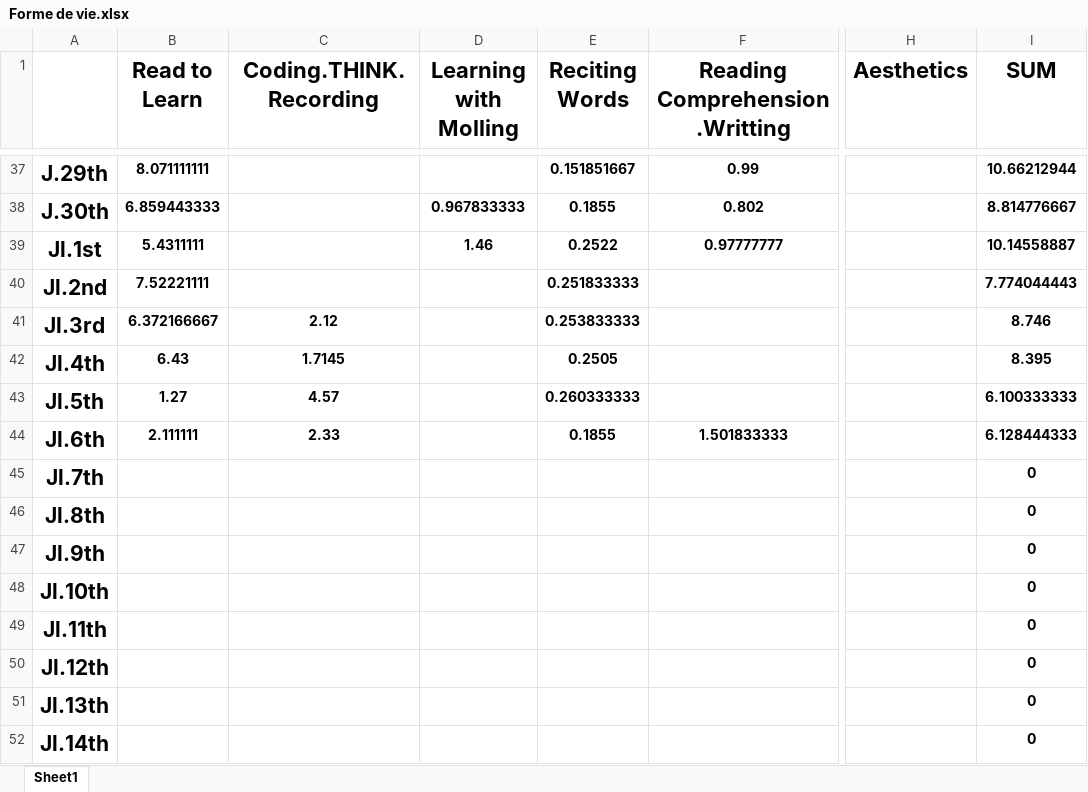
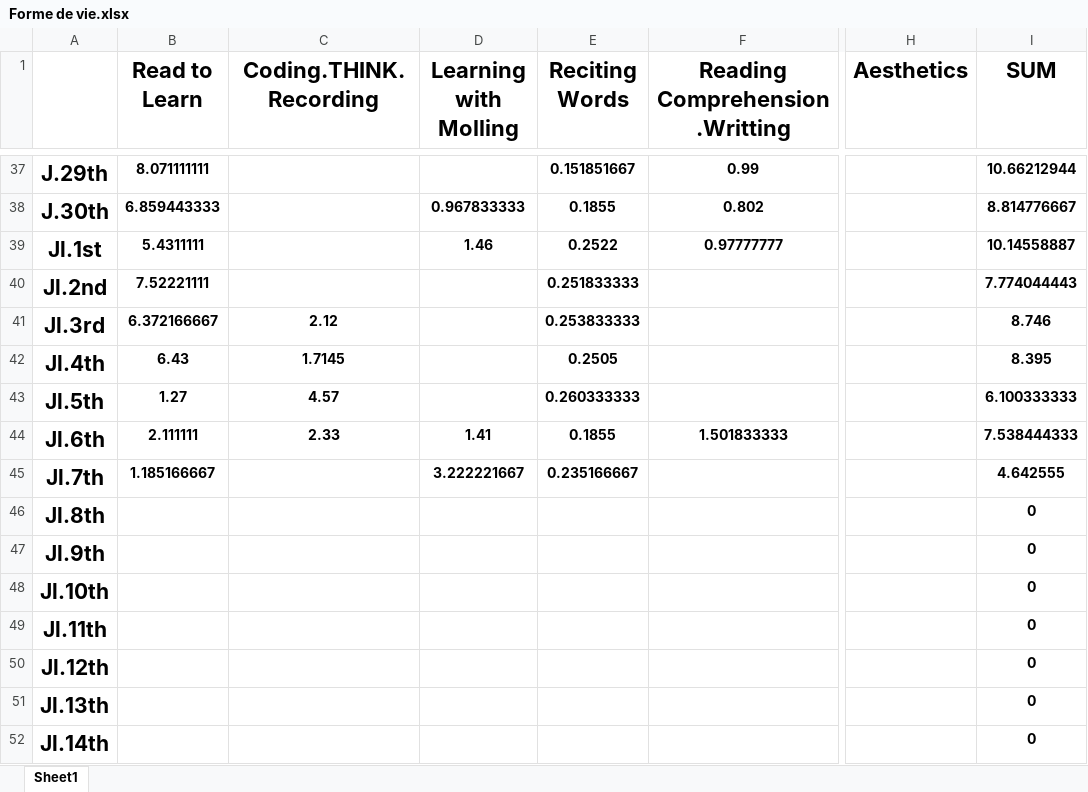
Before and after one commit to Opticcss/Experience_Life_with_Significant_Other, an Excel workbook: Forme de vie.xlsx, sheet Sheet1, drawn as a sheet; only a part is shown, gaps mark what is left out; values as stored, in another font and other column widths than the file's, no borders; charts and pictures and conditional formats and table styles not drawn; the diff names each change by its address in the sheet, - before the commit and + after, or states it on an @@ line.

Commit message:
Update Forme de vie.xlsx

```diff
--- a/Forme de vie.xlsx (sheet Sheet1)
+++ b/Forme de vie.xlsx (sheet Sheet1)
-D44 (Learning with Molling): (empty)
+D44 (Learning with Molling): 1.41
-I44 (SUM): 6.128444333
+I44 (SUM): 7.538444333
-B45 (Read to Learn): (empty)
+B45 (Read to Learn): 1.185166667
-D45 (Learning with Molling): (empty)
+D45 (Learning with Molling): 3.222221667
-E45 (Reciting Words): (empty)
+E45 (Reciting Words): 0.235166667
-I45 (SUM): 0
+I45 (SUM): 4.642555
```
Also changed, not shown: charts or pictures.
